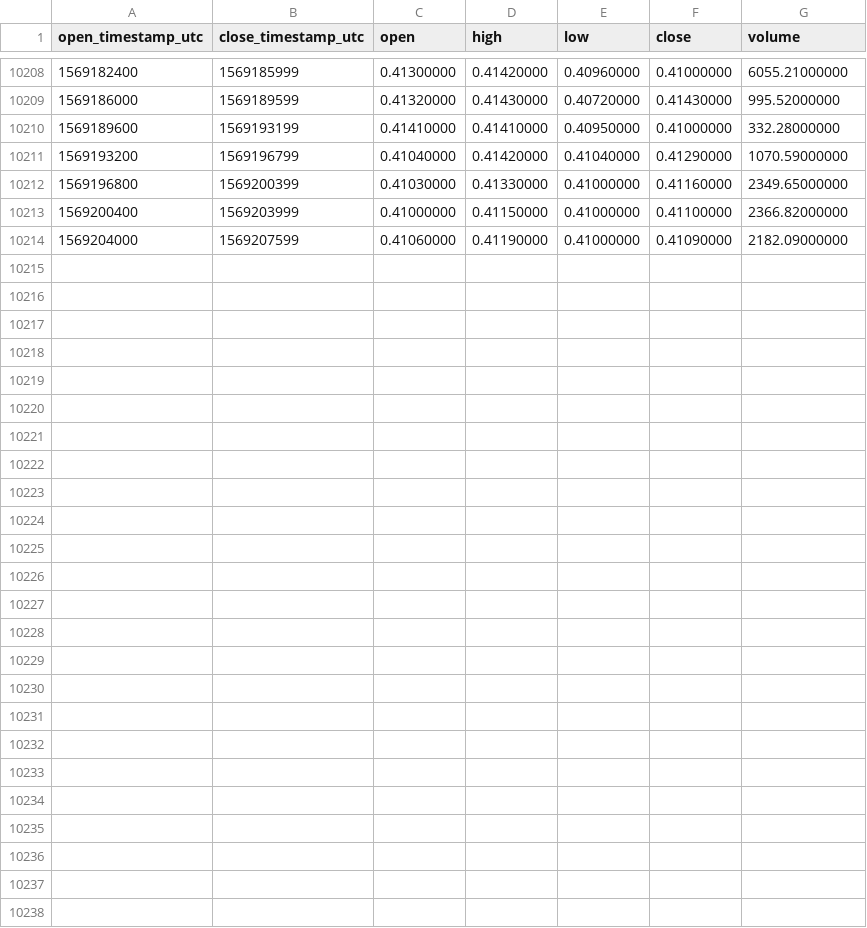
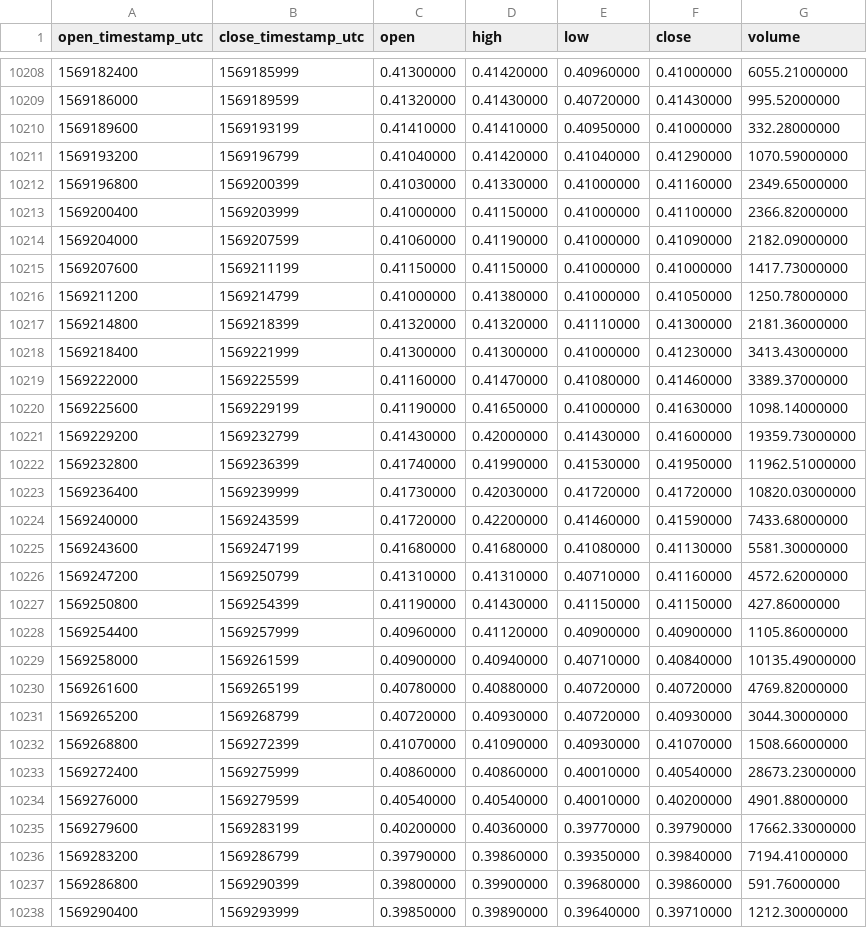
Before and after one commit to cryptobigbro/binance-NULSUSDT, a CSV file: binance-NULSUSDT-1h.csv, drawn as a sheet; only a part is shown, gaps mark what is left out.

Commit message:
Update OHLCV data.

```diff
--- a/binance-NULSUSDT-1h.csv
+++ b/binance-NULSUSDT-1h.csv
@@ -10214 +10214,25 @@ open_timestamp_utc,close_timestamp_utc,open,high,low,close,volume
 1569204000,1569207599,0.41060000,0.41190000,0.41000000,0.41090000,2182.09000000
+1569207600,1569211199,0.41150000,0.41150000,0.41000000,0.41000000,1417.73000000
+1569211200,1569214799,0.41000000,0.41380000,0.41000000,0.41050000,1250.78000000
+1569214800,1569218399,0.41320000,0.41320000,0.41110000,0.41300000,2181.36000000
+1569218400,1569221999,0.41300000,0.41300000,0.41000000,0.41230000,3413.43000000
+1569222000,1569225599,0.41160000,0.41470000,0.41080000,0.41460000,3389.37000000
+1569225600,1569229199,0.41190000,0.41650000,0.41000000,0.41630000,1098.14000000
+1569229200,1569232799,0.41430000,0.42000000,0.41430000,0.41600000,19359.73000000
+1569232800,1569236399,0.41740000,0.41990000,0.41530000,0.41950000,11962.51000000
+1569236400,1569239999,0.41730000,0.42030000,0.41720000,0.41720000,10820.03000000
+1569240000,1569243599,0.41720000,0.42200000,0.41460000,0.41590000,7433.68000000
+1569243600,1569247199,0.41680000,0.41680000,0.41080000,0.41130000,5581.30000000
+1569247200,1569250799,0.41310000,0.41310000,0.40710000,0.41160000,4572.62000000
+1569250800,1569254399,0.41190000,0.41430000,0.41150000,0.41150000,427.86000000
+1569254400,1569257999,0.40960000,0.41120000,0.40900000,0.40900000,1105.86000000
+1569258000,1569261599,0.40900000,0.40940000,0.40710000,0.40840000,10135.49000000
+1569261600,1569265199,0.40780000,0.40880000,0.40720000,0.40720000,4769.82000000
+1569265200,1569268799,0.40720000,0.40930000,0.40720000,0.40930000,3044.30000000
+1569268800,1569272399,0.41070000,0.41090000,0.40930000,0.41070000,1508.66000000
+1569272400,1569275999,0.40860000,0.40860000,0.40010000,0.40540000,28673.23000000
+1569276000,1569279599,0.40540000,0.40540000,0.40010000,0.40200000,4901.88000000
+1569279600,1569283199,0.40200000,0.40360000,0.39770000,0.39790000,17662.33000000
+1569283200,1569286799,0.39790000,0.39860000,0.39350000,0.39840000,7194.41000000
+1569286800,1569290399,0.39800000,0.39900000,0.39680000,0.39860000,591.76000000
+1569290400,1569293999,0.39850000,0.39890000,0.39640000,0.39710000,1212.30000000
```
Also changed, not shown: binance-NULSUSDT-1d.csv.
